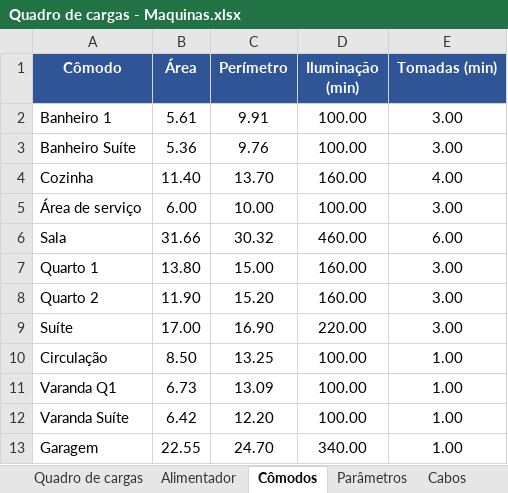
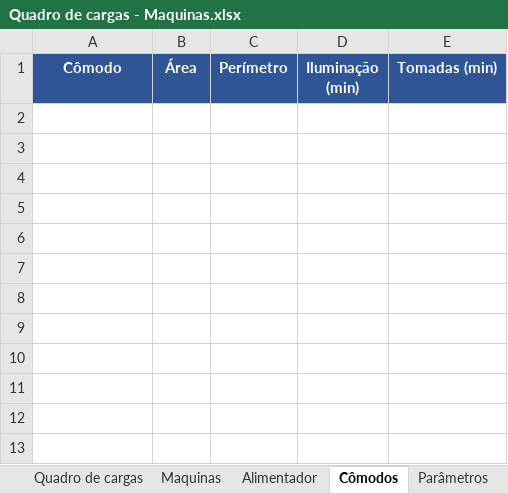
Before and after one commit to GiovaniCauzzi/UCS_Projeto_Instala-es_Industriais, an Excel workbook: Quadro de cargas - Maquinas.xlsx, sheet Cômodos, drawn as a sheet; values as stored, in another font and other column widths than the file's, no borders; the diff names each change by its address in the sheet, - before the commit and + after, or states it on an @@ line.

```diff
--- a/Quadro de cargas - Maquinas.xlsx (sheet Cômodos)
+++ b/Quadro de cargas - Maquinas.xlsx (sheet Cômodos)
+sheet tab: Maquinas
-row 2: Banheiro 1 | 5.61 | 9.91 | 100.00 | 3.00
-row 3: Banheiro Suíte | 5.36 | 9.76 | 100.00 | 3.00
-row 4: Cozinha | 11.40 | 13.70 | 160.00 | 4.00
-row 5: Área de serviço | 6.00 | 10.00 | 100.00 | 3.00
-row 6: Sala | 31.66 | 30.32 | 460.00 | 6.00
-row 7: Quarto 1 | 13.80 | 15.00 | 160.00 | 3.00
-row 8: Quarto 2 | 11.90 | 15.20 | 160.00 | 3.00
-row 9: Suíte | 17.00 | 16.90 | 220.00 | 3.00
-row 10: Circulação | 8.50 | 13.25 | 100.00 | 1.00
-row 11: Varanda Q1 | 6.73 | 13.09 | 100.00 | 1.00
-row 12: Varanda Suíte | 6.42 | 12.20 | 100.00 | 1.00
-row 13: Garagem | 22.55 | 24.70 | 340.00 | 1.00
```
Also changed, not shown: sheet Quadro de cargas, sheet Alimentador.
